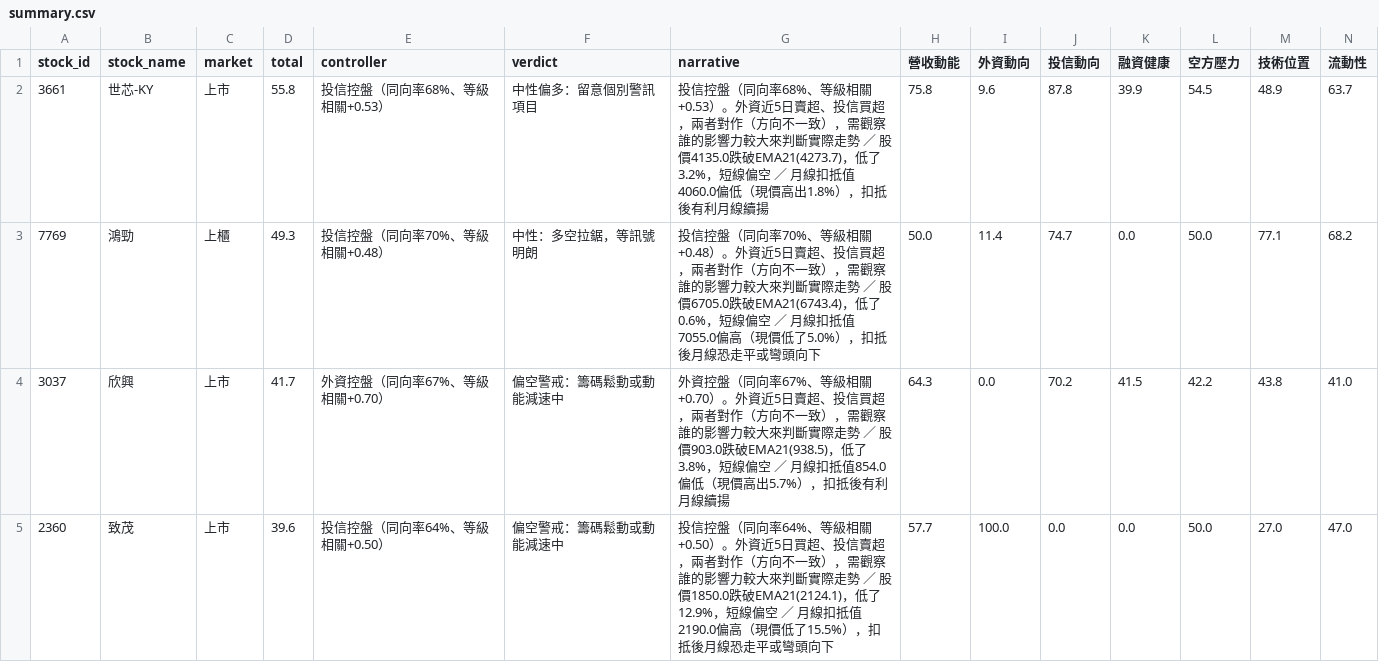
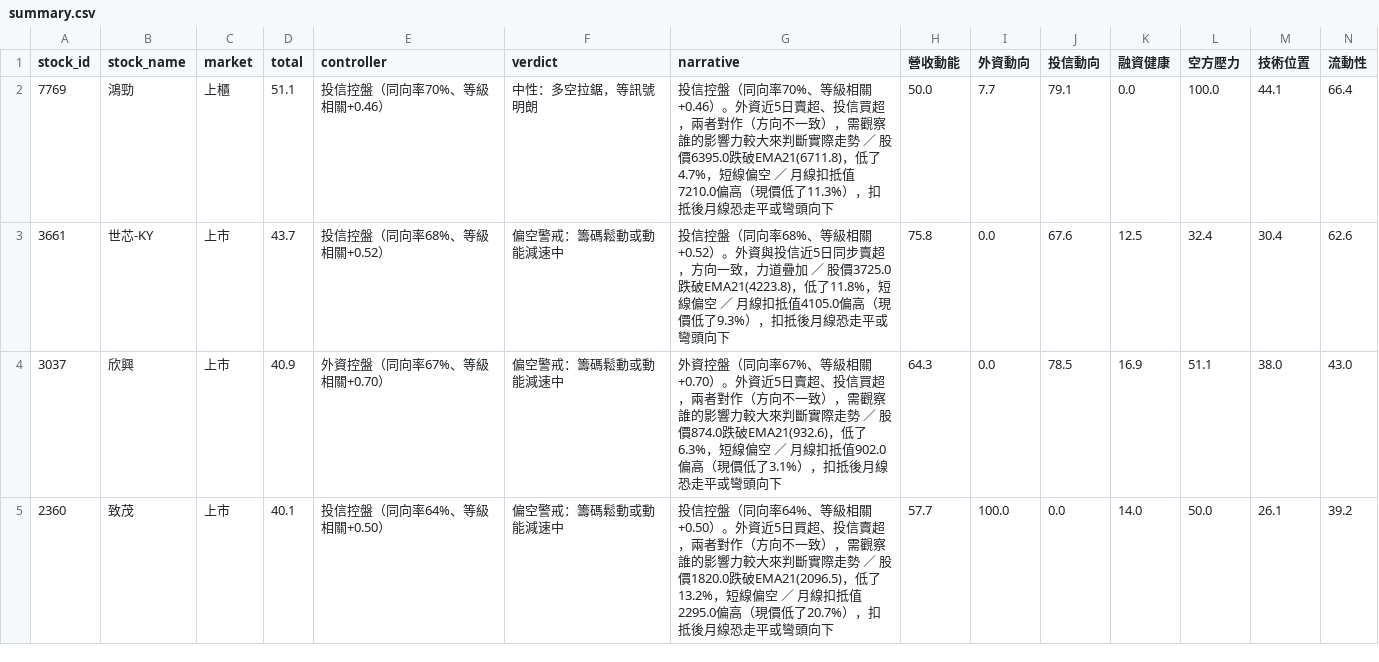
Before and after one commit to travebook-blip/Stockweightestimate, a CSV file: output/summary.csv, drawn as a sheet.

```diff
--- a/output/summary.csv
+++ b/output/summary.csv
@@ -1,5 +1,5 @@
 stock_id,stock_name,market,total,controller,verdict,narrative,營收動能,外資動向,投信動向,融資健康,空方壓力,技術位置,流動性
-3661,世芯-KY,上市,55.8,投信控盤（同向率68%、等級相關+0.53）,中性偏多：留意個別警訊項目,投信控盤（同向率68%、等級相關+0.53）。外資近5日賣超、投信買超，兩者對作（方向不一致），需觀察誰的影響力較大來判斷實際走勢 ／ 股價4135.0跌破EMA21(4273.7)，低了3.2%，短線偏空 ／ 月線扣抵值4060.0偏低（現價高出1.8%），扣抵後有利月線續揚,75.8,9.6,87.8,39.9,54.5,48.9,63.7
-7769,鴻勁,上櫃,49.3,投信控盤（同向率70%、等級相關+0.48）,中性：多空拉鋸，等訊號明朗,投信控盤（同向率70%、等級相關+0.48）。外資近5日賣超、投信買超，兩者對作（方向不一致），需觀察誰的影響力較大來判斷實際走勢 ／ 股價6705.0跌破EMA21(6743.4)，低了0.6%，短線偏空 ／ 月線扣抵值7055.0偏高（現價低了5.0%），扣抵後月線恐走平或彎頭向下,50.0,11.4,74.7,0.0,50.0,77.1,68.2
-3037,欣興,上市,41.7,外資控盤（同向率67%、等級相關+0.70）,偏空警戒：籌碼鬆動或動能減速中,外資控盤（同向率67%、等級相關+0.70）。外資近5日賣超、投信買超，兩者對作（方向不一致），需觀察誰的影響力較大來判斷實際走勢 ／ 股價903.0跌破EMA21(938.5)，低了3.8%，短線偏空 ／ 月線扣抵值854.0偏低（現價高出5.7%），扣抵後有利月線續揚,64.3,0.0,70.2,41.5,42.2,43.8,41.0
-2360,致茂,上市,39.6,投信控盤（同向率64%、等級相關+0.50）,偏空警戒：籌碼鬆動或動能減速中,投信控盤（同向率64%、等級相關+0.50）。外資近5日買超、投信賣超，兩者對作（方向不一致），需觀察誰的影響力較大來判斷實際走勢 ／ 股價1850.0跌破EMA21(2124.1)，低了12.9%，短線偏空 ／ 月線扣抵值2190.0偏高（現價低了15.5%），扣抵後月線恐走平或彎頭向下,57.7,100.0,0.0,0.0,50.0,27.0,47.0
+7769,鴻勁,上櫃,51.1,投信控盤（同向率70%、等級相關+0.46）,中性：多空拉鋸，等訊號明朗,投信控盤（同向率70%、等級相關+0.46）。外資近5日賣超、投信買超，兩者對作（方向不一致），需觀察誰的影響力較大來判斷實際走勢 ／ 股價6395.0跌破EMA21(6711.8)，低了4.7%，短線偏空 ／ 月線扣抵值7210.0偏高（現價低了11.3%），扣抵後月線恐走平或彎頭向下,50.0,7.7,79.1,0.0,100.0,44.1,66.4
+3661,世芯-KY,上市,43.7,投信控盤（同向率68%、等級相關+0.52）,偏空警戒：籌碼鬆動或動能減速中,投信控盤（同向率68%、等級相關+0.52）。外資與投信近5日同步賣超，方向一致，力道疊加 ／ 股價3725.0跌破EMA21(4223.8)，低了11.8%，短線偏空 ／ 月線扣抵值4105.0偏高（現價低了9.3%），扣抵後月線恐走平或彎頭向下,75.8,0.0,67.6,12.5,32.4,30.4,62.6
+3037,欣興,上市,40.9,外資控盤（同向率67%、等級相關+0.70）,偏空警戒：籌碼鬆動或動能減速中,外資控盤（同向率67%、等級相關+0.70）。外資近5日賣超、投信買超，兩者對作（方向不一致），需觀察誰的影響力較大來判斷實際走勢 ／ 股價874.0跌破EMA21(932.6)，低了6.3%，短線偏空 ／ 月線扣抵值902.0偏高（現價低了3.1%），扣抵後月線恐走平或彎頭向下,64.3,0.0,78.5,16.9,51.1,38.0,43.0
+2360,致茂,上市,40.1,投信控盤（同向率64%、等級相關+0.50）,偏空警戒：籌碼鬆動或動能減速中,投信控盤（同向率64%、等級相關+0.50）。外資近5日買超、投信賣超，兩者對作（方向不一致），需觀察誰的影響力較大來判斷實際走勢 ／ 股價1820.0跌破EMA21(2096.5)，低了13.2%，短線偏空 ／ 月線扣抵值2295.0偏高（現價低了20.7%），扣抵後月線恐走平或彎頭向下,57.7,100.0,0.0,14.0,50.0,26.1,39.2
```
Also changed, not shown: 5 other files.
